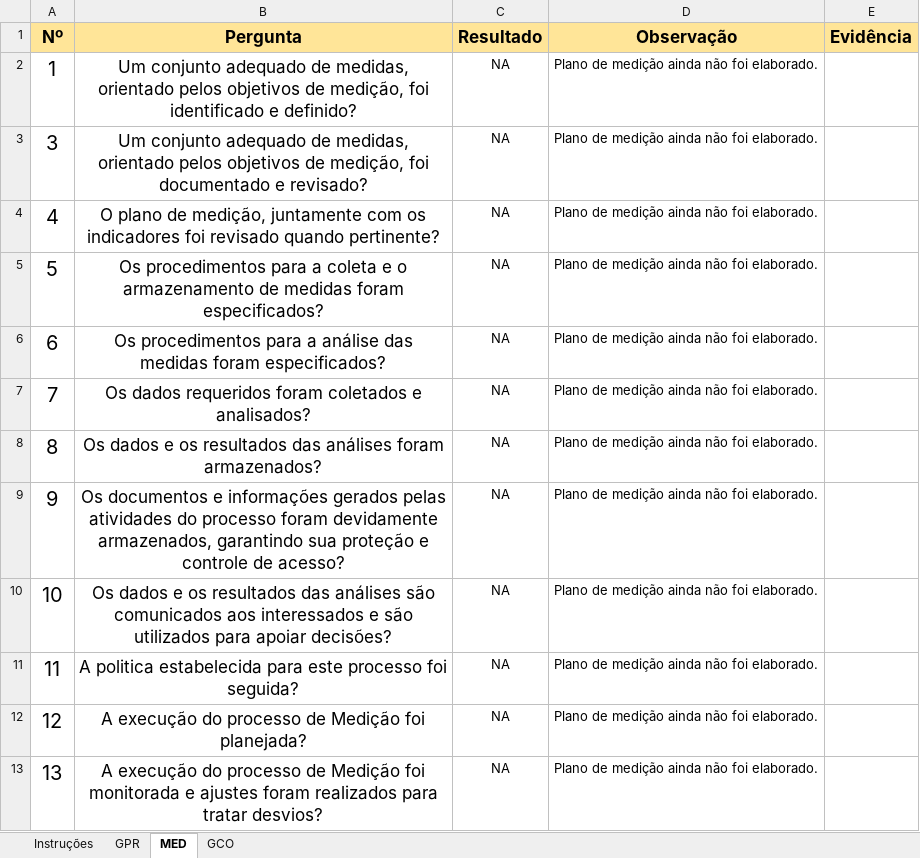
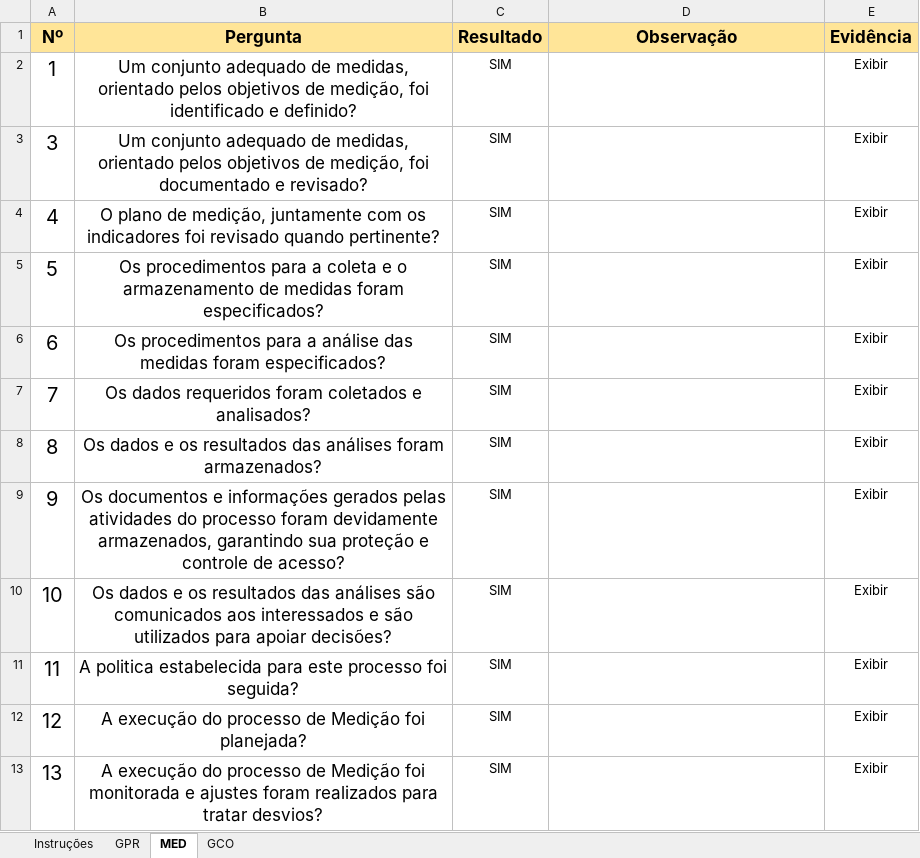
Before and after one commit to weslleyma/sdd-ufg, an Excel workbook: Doc-DD-UFG/Qualidade/Gerência/checklist_de_qualidade_de_processo_e_produto_GPR_MED_GCO_1.0.0_SDD-UFG_201511142200.xlsx, sheet MED, drawn as a sheet; values as stored, in another font and other column widths than the file's, no borders; conditional formats not drawn; the diff names each change by its address in the sheet, - before the commit and + after, or states it on an @@ line.

Commit message:
Aplicação do CheckList de Gerência - agile_task #2420
Aplicação do CheckList de Gerência - agile_task #2420

```diff
--- a/Doc-DD-UFG/Qualidade/Gerência/checklist_de_qualidade_de_processo_e_produto_GPR_MED_GCO_1.0.0_SDD-UFG_201511142200.xlsx (sheet MED)
+++ b/Doc-DD-UFG/Qualidade/Gerência/checklist_de_qualidade_de_processo_e_produto_GPR_MED_GCO_1.0.0_SDD-UFG_201511142200.xlsx (sheet MED)
-C2:C13 (Resultado): NA
+C2:C13 (Resultado): SIM
-D2:D13 (Observação): Plano de medição ainda não foi elaborado.
+D2:D13 (Observação): (empty)
-E2:E13 (Evidência): (empty)
+E2:E13 (Evidência): Exibir
```
